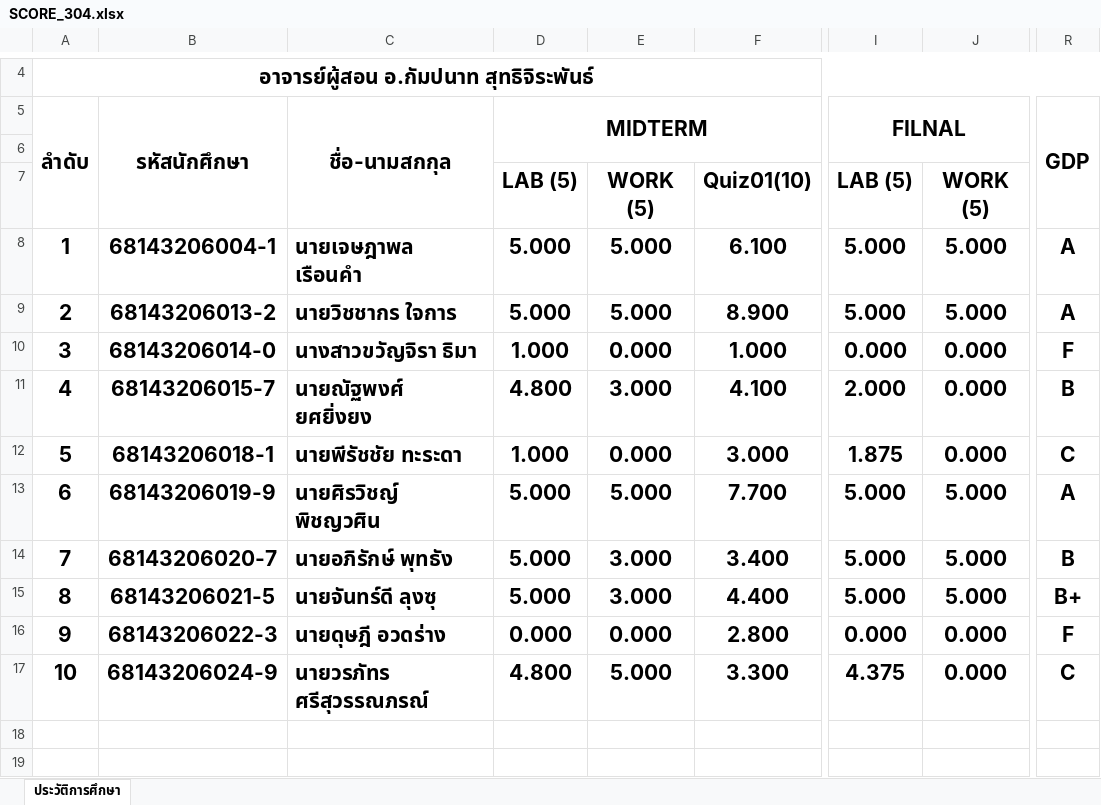
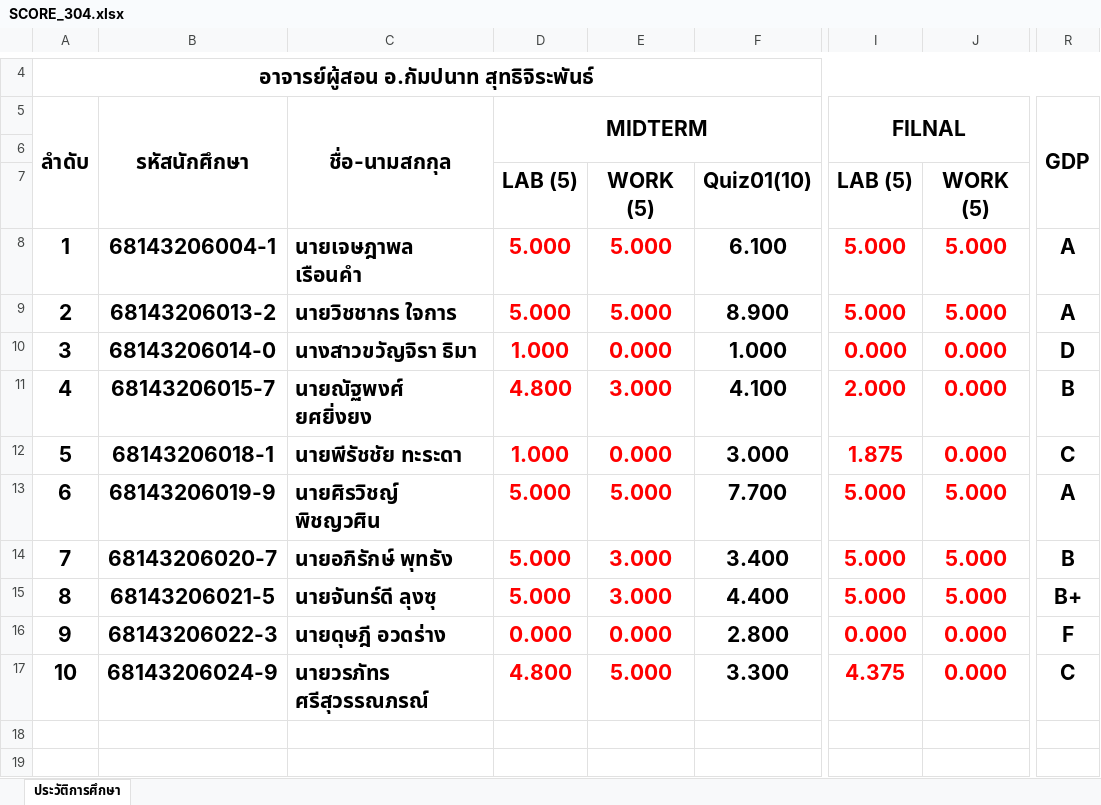
Before and after one commit to KungLobster69/WORK, an Excel workbook: RMUTL_WORK/Teaching work/2025/เทอม_01/ENGCC304_Computer Programming_การเขียนโปรแกรมคอมพิวเตอร์/SCORE_304.xlsx, sheet ประวัติการศึกษา, drawn as a sheet; only a part is shown, gaps mark what is left out; values as stored, in another font and other column widths than the file's, no borders; the diff names each change by its address in the sheet, - before the commit and + after, or states it on an @@ line.

```diff
--- a/RMUTL_WORK/Teaching work/2025/เทอม_01/ENGCC304_Computer Programming_การเขียนโปรแกรมคอมพิวเตอร์/SCORE_304.xlsx (sheet ประวัติการศึกษา)
+++ b/RMUTL_WORK/Teaching work/2025/เทอม_01/ENGCC304_Computer Programming_การเขียนโปรแกรมคอมพิวเตอร์/SCORE_304.xlsx (sheet ประวัติการศึกษา)
-D8:E17 text colour: black
+D8:E17 text colour: #FF0000
-I8:J17 text colour: black
+I8:J17 text colour: #FF0000
-R10: F
+R10: D
```
Also changed, not shown: RMUTL_WORK/Teaching work/2025/เทอม_01/ENGCE207_Advanced Topics in Computer Engineering_หัวข้อความก้าวล้าในงานวิศวกรรมคอมพิวเตอร์/SCORE_207.xlsx.
